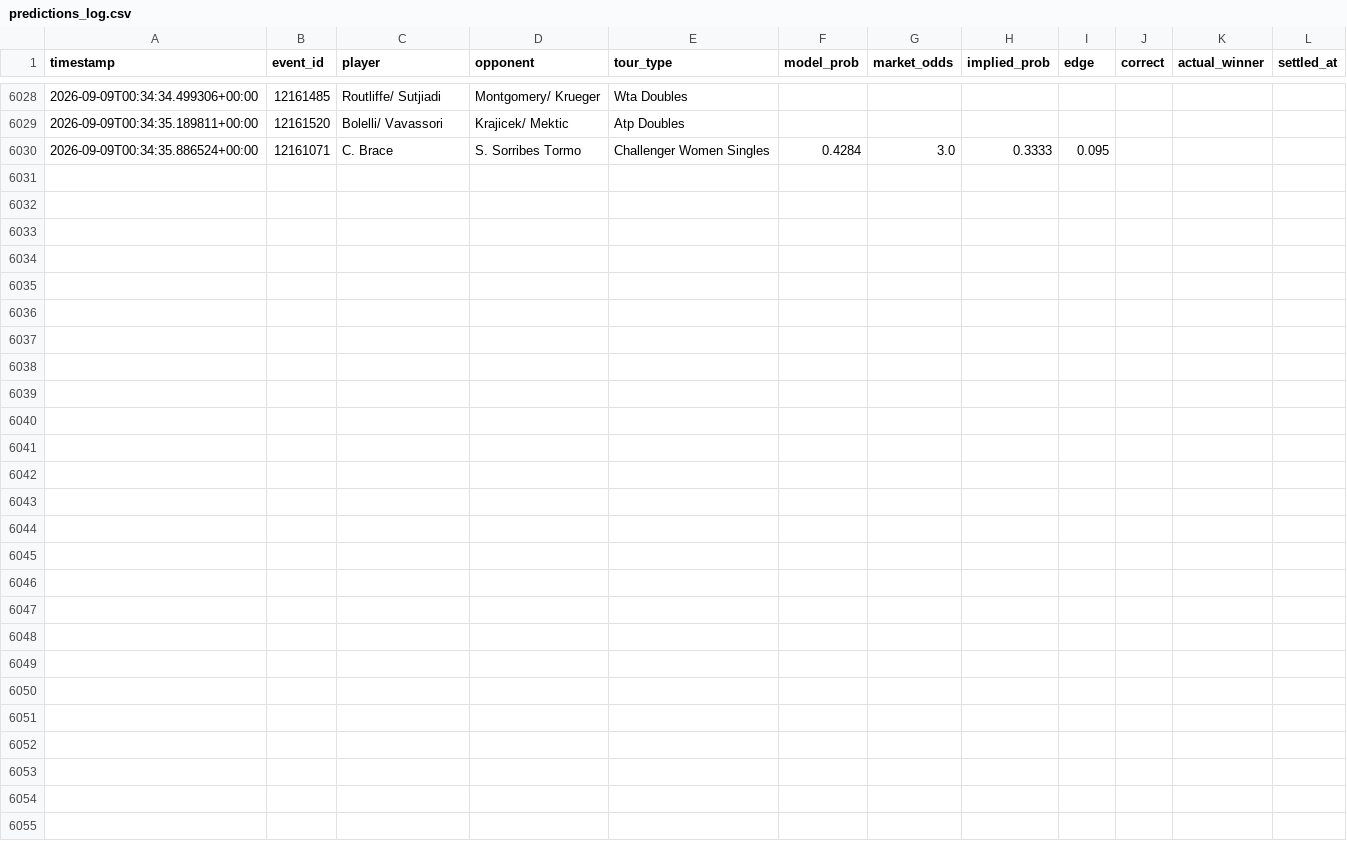
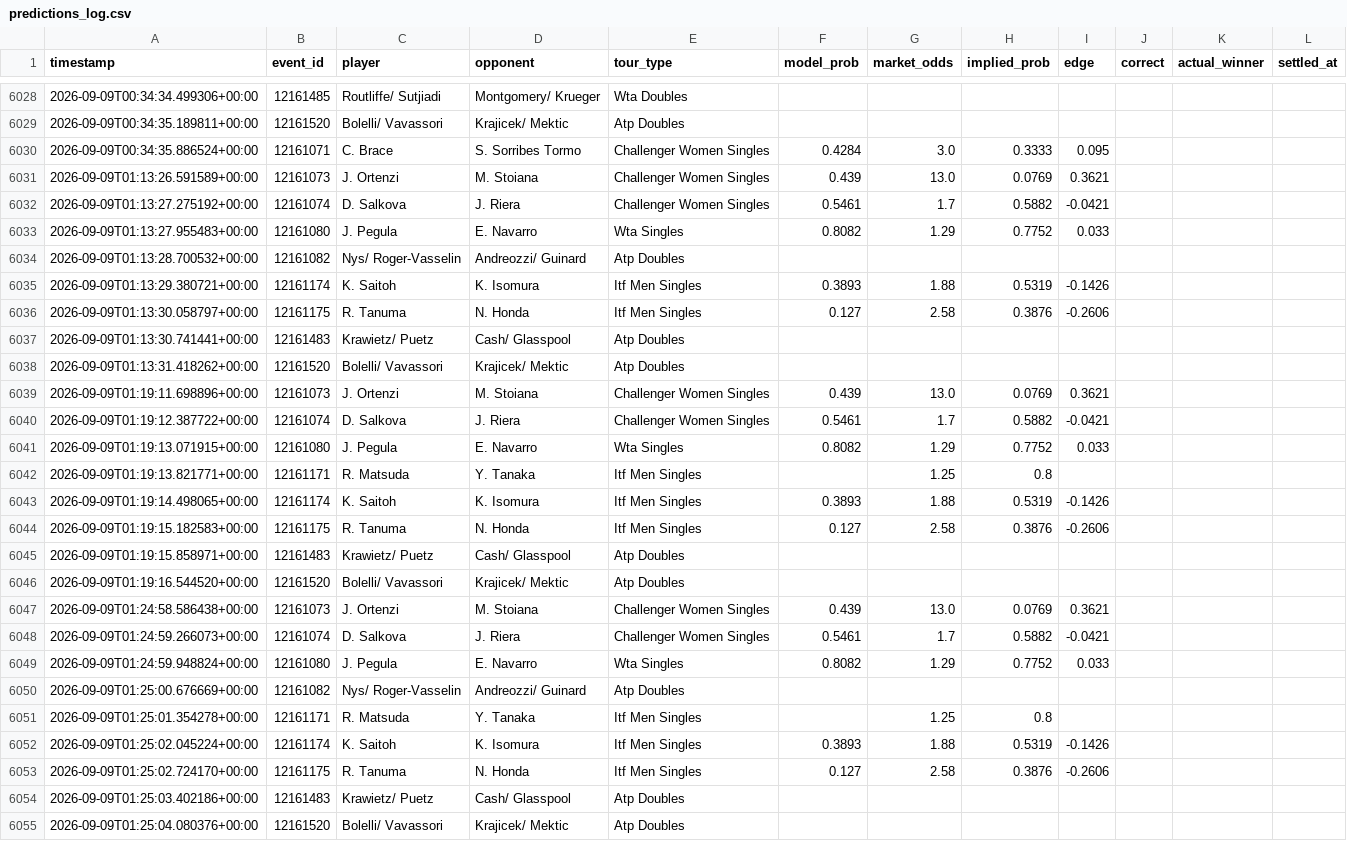
Before and after one commit to arbaazshakil-dev/Live-bet-all-sport, a CSV file: data/predictions_log.csv, drawn as a sheet; only a part is shown, gaps mark what is left out; the diff covers the shown part only; the diff names each change by its address in the sheet, - before the commit and + after, or states it on an @@ line.

```diff
--- a/data/predictions_log.csv
+++ b/data/predictions_log.csv
+row 6031: 2026-09-09T01:13:26.591589+00:00 | 12161073 | J. Ortenzi | M. Stoiana | Challenger Women Singles | 0.439 | 13.0 | 0.0769 | 0.3621
+row 6032: 2026-09-09T01:13:27.275192+00:00 | 12161074 | D. Salkova | J. Riera | Challenger Women Singles | 0.5461 | 1.7 | 0.5882 | -0.0421
+row 6033: 2026-09-09T01:13:27.955483+00:00 | 12161080 | J. Pegula | E. Navarro | Wta Singles | 0.8082 | 1.29 | 0.7752 | 0.033
+row 6034: 2026-09-09T01:13:28.700532+00:00 | 12161082 | Nys/ Roger-Vasselin | Andreozzi/ Guinard | Atp Doubles
+row 6035: 2026-09-09T01:13:29.380721+00:00 | 12161174 | K. Saitoh | K. Isomura | Itf Men Singles | 0.3893 | 1.88 | 0.5319 | -0.1426
+row 6036: 2026-09-09T01:13:30.058797+00:00 | 12161175 | R. Tanuma | N. Honda | Itf Men Singles | 0.127 | 2.58 | 0.3876 | -0.2606
+row 6037: 2026-09-09T01:13:30.741441+00:00 | 12161483 | Krawietz/ Puetz | Cash/ Glasspool | Atp Doubles
+row 6038: 2026-09-09T01:13:31.418262+00:00 | 12161520 | Bolelli/ Vavassori | Krajicek/ Mektic | Atp Doubles
+row 6039: 2026-09-09T01:19:11.698896+00:00 | 12161073 | J. Ortenzi | M. Stoiana | Challenger Women Singles | 0.439 | 13.0 | 0.0769 | 0.3621
+row 6040: 2026-09-09T01:19:12.387722+00:00 | 12161074 | D. Salkova | J. Riera | Challenger Women Singles | 0.5461 | 1.7 | 0.5882 | -0.0421
+row 6041: 2026-09-09T01:19:13.071915+00:00 | 12161080 | J. Pegula | E. Navarro | Wta Singles | 0.8082 | 1.29 | 0.7752 | 0.033
+row 6042: 2026-09-09T01:19:13.821771+00:00 | 12161171 | R. Matsuda | Y. Tanaka | Itf Men Singles |  | 1.25 | 0.8
+row 6043: 2026-09-09T01:19:14.498065+00:00 | 12161174 | K. Saitoh | K. Isomura | Itf Men Singles | 0.3893 | 1.88 | 0.5319 | -0.1426
+row 6044: 2026-09-09T01:19:15.182583+00:00 | 12161175 | R. Tanuma | N. Honda | Itf Men Singles | 0.127 | 2.58 | 0.3876 | -0.2606
+row 6045: 2026-09-09T01:19:15.858971+00:00 | 12161483 | Krawietz/ Puetz | Cash/ Glasspool | Atp Doubles
+row 6046: 2026-09-09T01:19:16.544520+00:00 | 12161520 | Bolelli/ Vavassori | Krajicek/ Mektic | Atp Doubles
+row 6047: 2026-09-09T01:24:58.586438+00:00 | 12161073 | J. Ortenzi | M. Stoiana | Challenger Women Singles | 0.439 | 13.0 | 0.0769 | 0.3621
+row 6048: 2026-09-09T01:24:59.266073+00:00 | 12161074 | D. Salkova | J. Riera | Challenger Women Singles | 0.5461 | 1.7 | 0.5882 | -0.0421
+row 6049: 2026-09-09T01:24:59.948824+00:00 | 12161080 | J. Pegula | E. Navarro | Wta Singles | 0.8082 | 1.29 | 0.7752 | 0.033
+row 6050: 2026-09-09T01:25:00.676669+00:00 | 12161082 | Nys/ Roger-Vasselin | Andreozzi/ Guinard | Atp Doubles
+row 6051: 2026-09-09T01:25:01.354278+00:00 | 12161171 | R. Matsuda | Y. Tanaka | Itf Men Singles |  | 1.25 | 0.8
+row 6052: 2026-09-09T01:25:02.045224+00:00 | 12161174 | K. Saitoh | K. Isomura | Itf Men Singles | 0.3893 | 1.88 | 0.5319 | -0.1426
+row 6053: 2026-09-09T01:25:02.724170+00:00 | 12161175 | R. Tanuma | N. Honda | Itf Men Singles | 0.127 | 2.58 | 0.3876 | -0.2606
+row 6054: 2026-09-09T01:25:03.402186+00:00 | 12161483 | Krawietz/ Puetz | Cash/ Glasspool | Atp Doubles
+row 6055: 2026-09-09T01:25:04.080376+00:00 | 12161520 | Bolelli/ Vavassori | Krajicek/ Mektic | Atp Doubles
```
Also changed, not shown: 9 edited cells elsewhere in this file, 1 other file.
